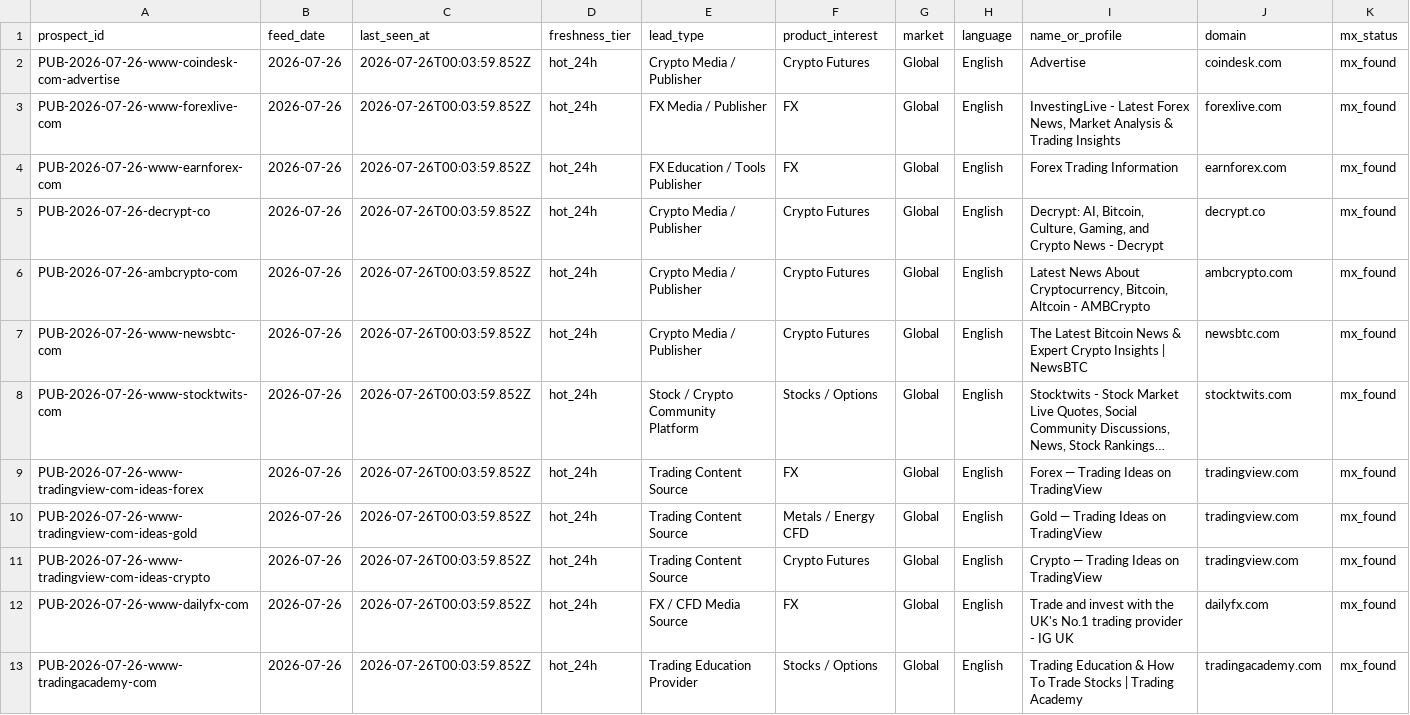
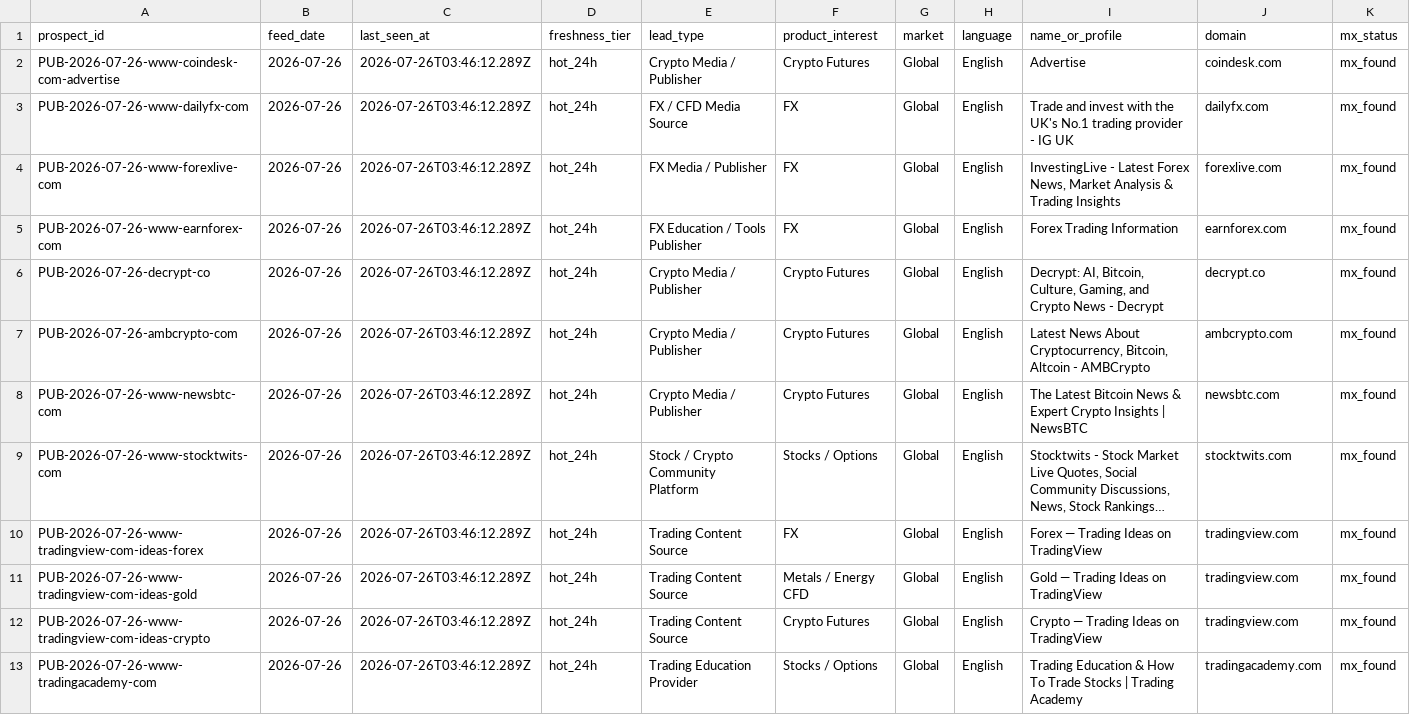
Before and after one commit to songchen539-alt/daily-active-trader-leads, a CSV file: data/public-contact-prospects.csv, drawn as a sheet; only a part is shown; long unchanged cells end in …; removed rows and columns are numbered as before the commit, all else as after; rows hold the shown columns only; the diff names each change by its address in the sheet, - before the commit and + after, or states it on an @@ line.

```diff
--- a/data/public-contact-prospects.csv
+++ b/data/public-contact-prospects.csv
-C2 (last_seen_at): 2026-07-26T00:03:59.852Z
+C2 (last_seen_at): 2026-07-26T03:46:12.289Z
+row 3: PUB-2026-07-26-www-dailyfx-com | 2026-07-26 | 2026-07-26T03:46:12.289Z | hot_24h | FX / CFD Media Source | FX | Global | English | Trade and invest with the UK's No.1 trading provider - IG UK | dailyfx.com | mx_found
-C4:C12 (last_seen_at): 2026-07-26T00:03:59.852Z
+C4:C12 (last_seen_at): 2026-07-26T03:46:12.289Z
-row 12: PUB-2026-07-26-www-dailyfx-com | 2026-07-26 | 2026-07-26T00:03:59.852Z | hot_24h | FX / CFD Media Source | FX | Global | English | Trade and invest with the UK's No.1 trading provider - IG UK | dailyfx.com | mx_found
-C13 (last_seen_at): 2026-07-26T00:03:59.852Z
+C13 (last_seen_at): 2026-07-26T03:46:12.289Z
```
Also changed, not shown: data/client-opportunities.csv, data/contactable-prospects.csv, 10 other files.
